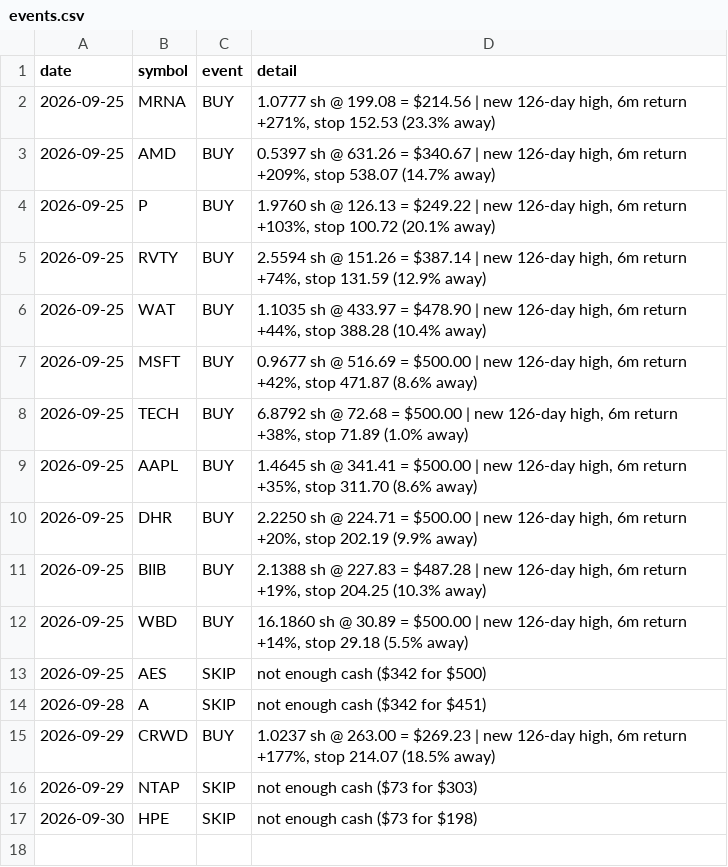
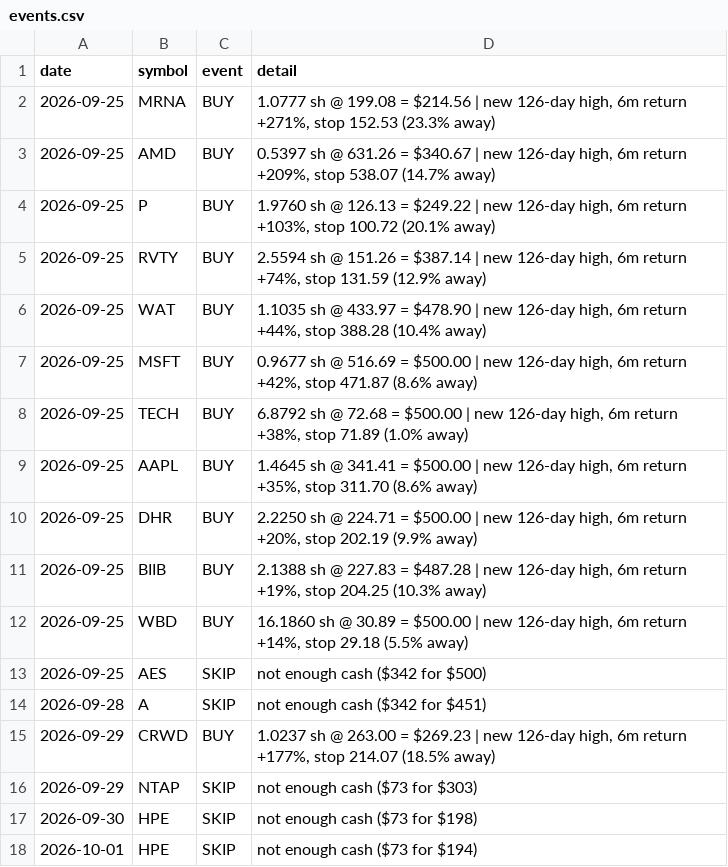
Before and after one commit to cashoutsav8-bit/stock-paper-bot, a CSV file: docs/strat_A/events.csv, drawn as a sheet.

```diff
--- a/docs/strat_A/events.csv
+++ b/docs/strat_A/events.csv
@@ -17 +17,2 @@ date,symbol,event,detail
 2026-09-30,HPE,SKIP,not enough cash ($73 for $198)
+2026-10-01,HPE,SKIP,not enough cash ($73 for $194)
```
Also changed, not shown: 9 other files.
